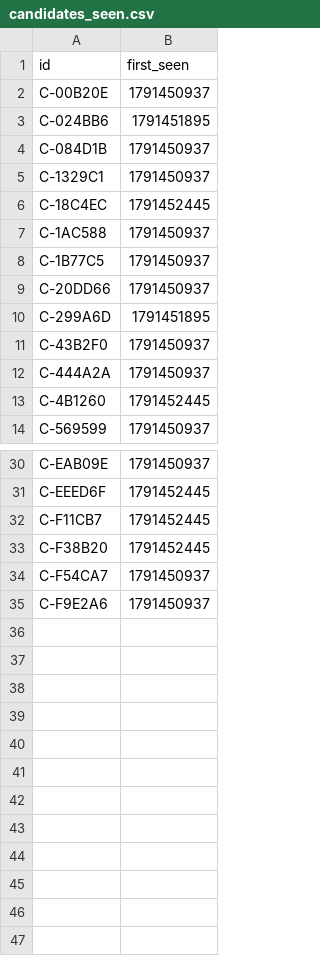
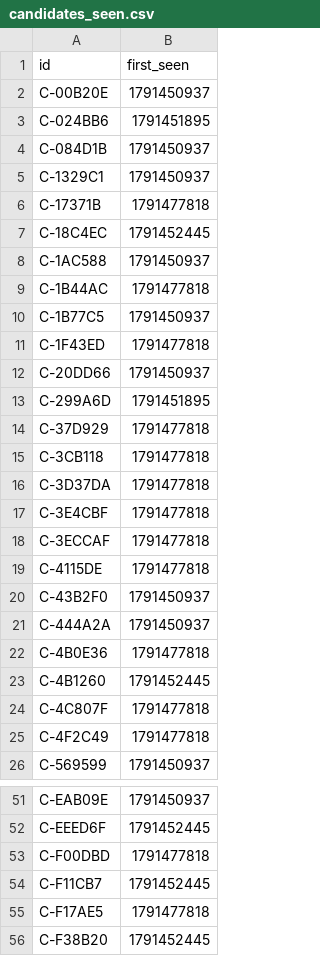
Before and after one commit to ashil13/early-hunter, a CSV file: data/candidates_seen.csv, drawn as a sheet; only a part is shown, gaps mark what is left out; the shorter side is filled out with more unchanged rows; the diff covers the shown part only; the diff names each change by its address in the sheet, - before the commit and + after, or states it on an @@ line.

Commit message:
update data

```diff
--- a/data/candidates_seen.csv
+++ b/data/candidates_seen.csv
+row 6: C-17371B | 1791477818
+row 9: C-1B44AC | 1791477818
+row 11: C-1F43ED | 1791477818
+row 14: C-37D929 | 1791477818
+row 15: C-3CB118 | 1791477818
+row 16: C-3D37DA | 1791477818
+row 17: C-3E4CBF | 1791477818
+row 18: C-3ECCAF | 1791477818
+row 19: C-4115DE | 1791477818
+row 22: C-4B0E36 | 1791477818
+row 24: C-4C807F | 1791477818
+row 25: C-4F2C49 | 1791477818
+row 53: C-F00DBD | 1791477818
+row 55: C-F17AE5 | 1791477818
```
Also changed, not shown: 9 added rows elsewhere in this file, data/wallets.csv, 3 other files.
